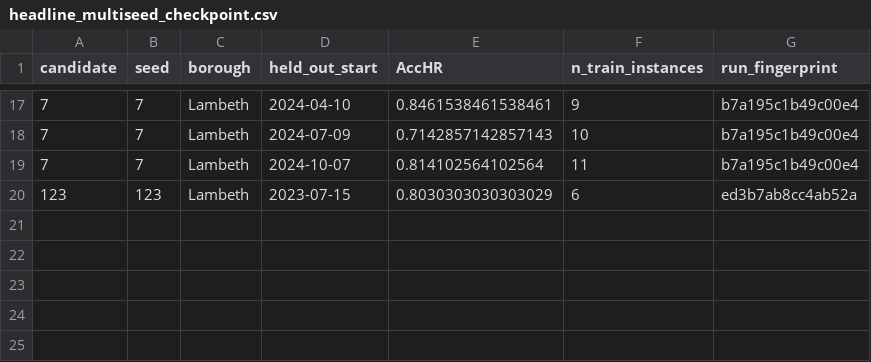
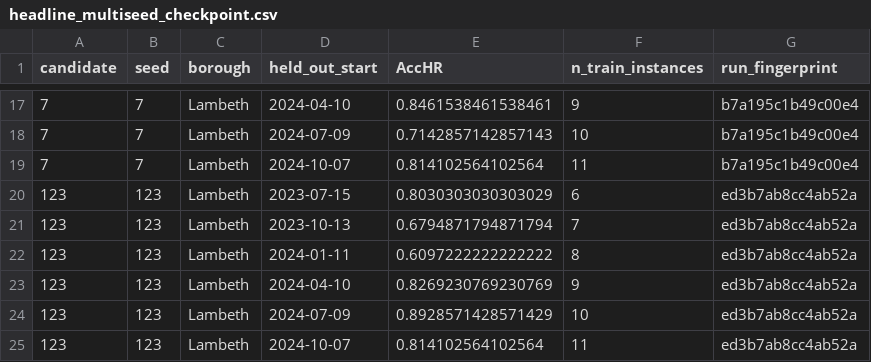
Before and after one commit to Maurya1112-sudo/greyspot, a CSV file: reports/lambeth/headline_multiseed_checkpoint.csv, drawn as a sheet; only a part is shown, gaps mark what is left out; the diff names each change by its address in the sheet, - before the commit and + after, or states it on an @@ line.

```diff
--- a/reports/lambeth/headline_multiseed_checkpoint.csv
+++ b/reports/lambeth/headline_multiseed_checkpoint.csv
+row 21: 123 | 123 | Lambeth | 2023-10-13 | 0.6794871794871794 | 7 | ed3b7ab8cc4ab52a
+row 22: 123 | 123 | Lambeth | 2024-01-11 | 0.6097222222222222 | 8 | ed3b7ab8cc4ab52a
+row 23: 123 | 123 | Lambeth | 2024-04-10 | 0.8269230769230769 | 9 | ed3b7ab8cc4ab52a
+row 24: 123 | 123 | Lambeth | 2024-07-09 | 0.8928571428571429 | 10 | ed3b7ab8cc4ab52a
+row 25: 123 | 123 | Lambeth | 2024-10-07 | 0.814102564102564 | 11 | ed3b7ab8cc4ab52a
```
Also changed, not shown: 1 other file.
